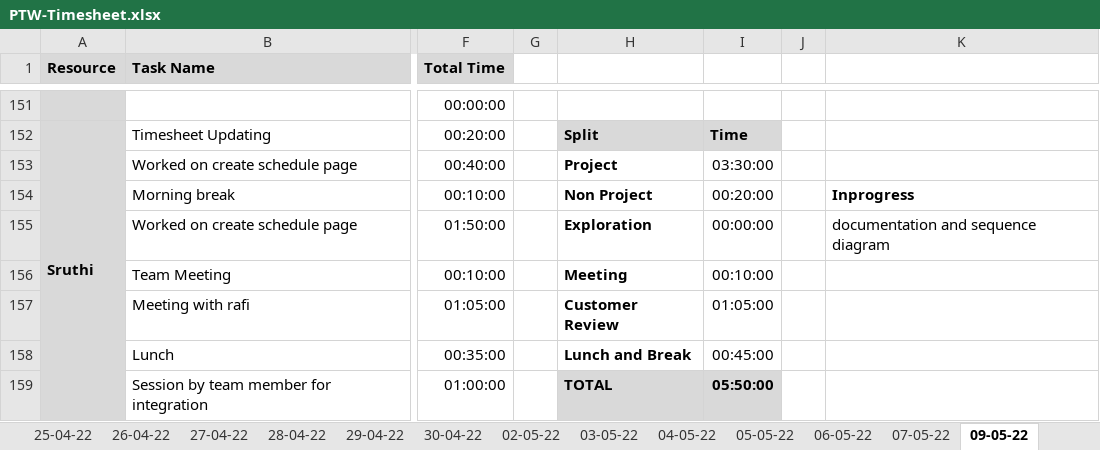
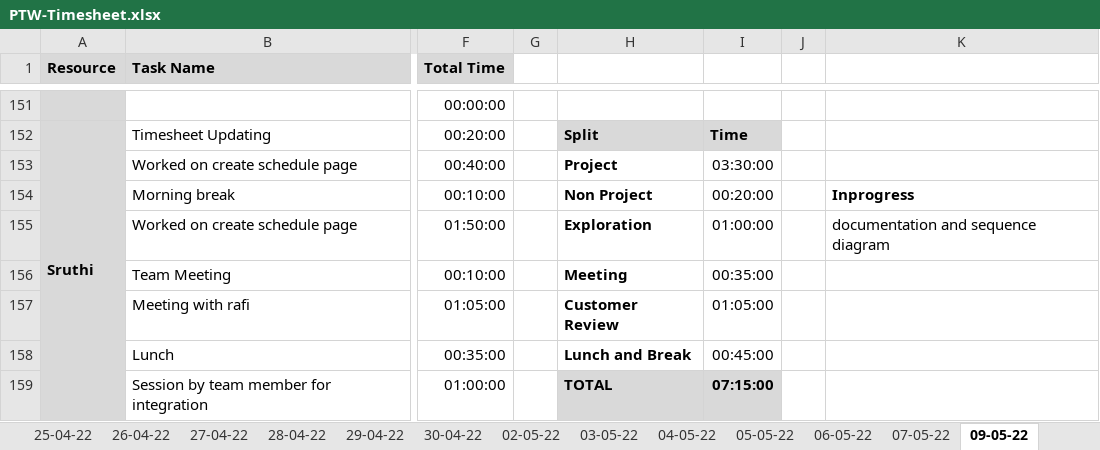
Before and after one commit to TEAM-EUPHORIA/TEAM-EUPHORIA-TMS, an Excel workbook: Process/Timesheet/PTW-Timesheet.xlsx, sheet 09-05-22, drawn as a sheet; only a part is shown, gaps mark what is left out; values as stored, in another font and other column widths than the file's, no borders; conditional formats not drawn; the diff covers the shown part only; the diff names each change by its address in the sheet, - before the commit and + after, or states it on an @@ line.

```diff
--- a/Process/Timesheet/PTW-Timesheet.xlsx (sheet 09-05-22)
+++ b/Process/Timesheet/PTW-Timesheet.xlsx (sheet 09-05-22)
-I155: 00:00:00
+I155: 01:00:00
-I156: 00:10:00
+I156: 00:35:00
-I159: 05:50:00
+I159: 07:15:00
```
Also changed, not shown: 19 added rows, 19 removed rows and 36 edited cells elsewhere in this sheet.
